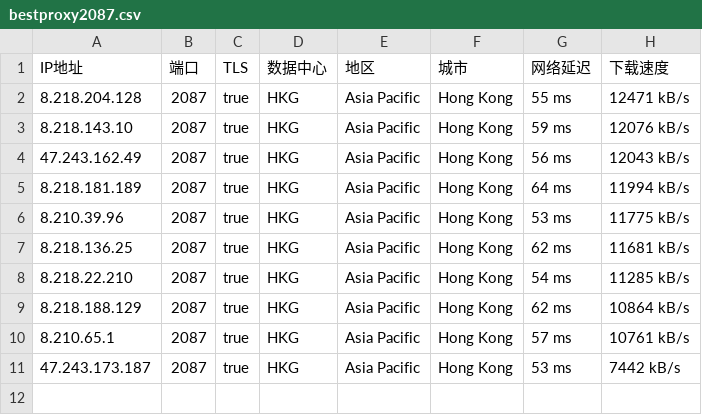
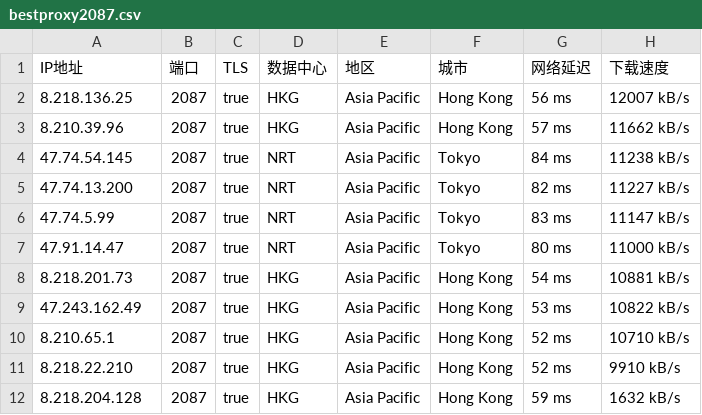
Before and after one commit to greycc2021/iptools, a CSV file: iptest/bestproxy2087.csv, drawn as a sheet.

```diff
--- a/iptest/bestproxy2087.csv
+++ b/iptest/bestproxy2087.csv
@@ -1,11 +1,12 @@
 IP地址,端口,TLS,数据中心,地区,城市,网络延迟,下载速度
-8.218.204.128,2087,true,HKG,Asia Pacific,Hong Kong,55 ms,12471 kB/s
-8.218.143.10,2087,true,HKG,Asia Pacific,Hong Kong,59 ms,12076 kB/s
-47.243.162.49,2087,true,HKG,Asia Pacific,Hong Kong,56 ms,12043 kB/s
-8.218.181.189,2087,true,HKG,Asia Pacific,Hong Kong,64 ms,11994 kB/s
-8.210.39.96,2087,true,HKG,Asia Pacific,Hong Kong,53 ms,11775 kB/s
-8.218.136.25,2087,true,HKG,Asia Pacific,Hong Kong,62 ms,11681 kB/s
-8.218.22.210,2087,true,HKG,Asia Pacific,Hong Kong,54 ms,11285 kB/s
-8.218.188.129,2087,true,HKG,Asia Pacific,Hong Kong,62 ms,10864 kB/s
-8.210.65.1,2087,true,HKG,Asia Pacific,Hong Kong,57 ms,10761 kB/s
-47.243.173.187,2087,true,HKG,Asia Pacific,Hong Kong,53 ms,7442 kB/s
+8.218.136.25,2087,true,HKG,Asia Pacific,Hong Kong,56 ms,12007 kB/s
+8.210.39.96,2087,true,HKG,Asia Pacific,Hong Kong,57 ms,11662 kB/s
+47.74.54.145,2087,true,NRT,Asia Pacific,Tokyo,84 ms,11238 kB/s
+47.74.13.200,2087,true,NRT,Asia Pacific,Tokyo,82 ms,11227 kB/s
+47.74.5.99,2087,true,NRT,Asia Pacific,Tokyo,83 ms,11147 kB/s
+47.91.14.47,2087,true,NRT,Asia Pacific,Tokyo,80 ms,11000 kB/s
+8.218.201.73,2087,true,HKG,Asia Pacific,Hong Kong,54 ms,10881 kB/s
+47.243.162.49,2087,true,HKG,Asia Pacific,Hong Kong,53 ms,10822 kB/s
+8.210.65.1,2087,true,HKG,Asia Pacific,Hong Kong,52 ms,10710 kB/s
+8.218.22.210,2087,true,HKG,Asia Pacific,Hong Kong,52 ms,9910 kB/s
+8.218.204.128,2087,true,HKG,Asia Pacific,Hong Kong,59 ms,1632 kB/s
```
Also changed, not shown: iptest/bestproxy2053.csv, iptest/bestproxy2083.csv, 2 other files.
